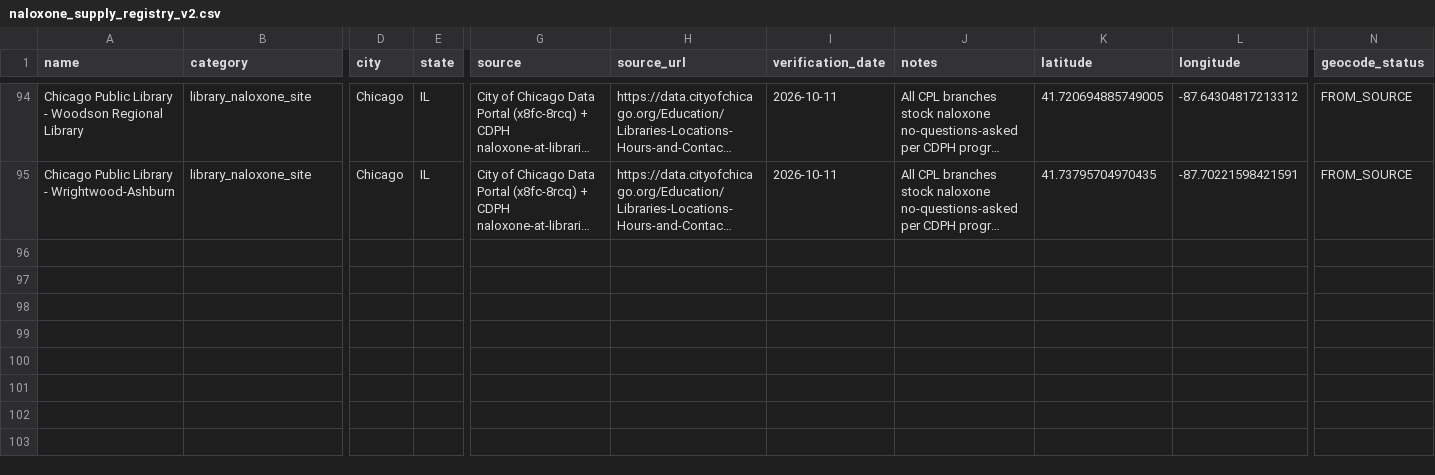
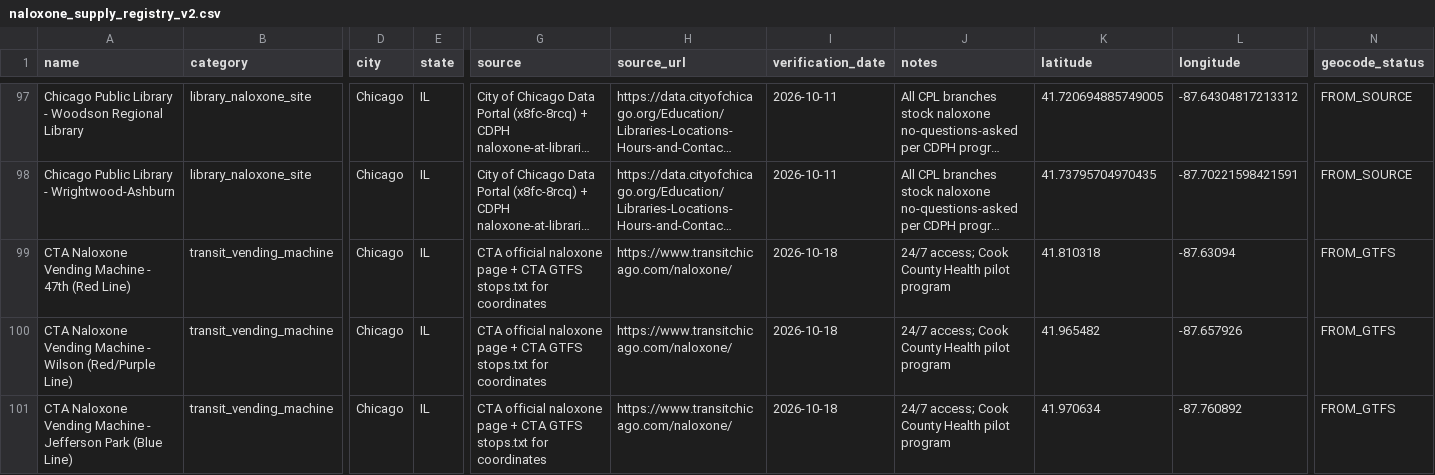
Before and after one commit to SaveSpots-NFP/SaveSpots_Chicago, a CSV file: data/clean/naloxone_supply_registry_v2.csv, drawn as a sheet; only a part is shown, gaps mark what is left out; long unchanged cells end in …; rows hold the shown columns only; the diff covers the shown part only; the diff names each change by its address in the sheet, - before the commit and + after, or states it on an @@ line.

```diff
--- a/data/clean/naloxone_supply_registry_v2.csv
+++ b/data/clean/naloxone_supply_registry_v2.csv
+row 99: CTA Naloxone Vending Machine - 47th (Red Line) | transit_vending_machine | Chicago | IL | CTA official naloxone page + CTA GTFS stops.txt for coordinates | https://www.transitchicago.com/naloxone/ | 2026-10-18 | 24/7 access; Cook County Health pilot program | 41.810318 | -87.63094 | FROM_GTFS
+row 100: CTA Naloxone Vending Machine - Wilson (Red/Purple Line) | transit_vending_machine | Chicago | IL | CTA official naloxone page + CTA GTFS stops.txt for coordinates | https://www.transitchicago.com/naloxone/ | 2026-10-18 | 24/7 access; Cook County Health pilot program | 41.965482 | -87.657926 | FROM_GTFS
+row 101: CTA Naloxone Vending Machine - Jefferson Park (Blue Line) | transit_vending_machine | Chicago | IL | CTA official naloxone page + CTA GTFS stops.txt for coordinates | https://www.transitchicago.com/naloxone/ | 2026-10-18 | 24/7 access; Cook County Health pilot program | 41.970634 | -87.760892 | FROM_GTFS
```
Also changed, not shown: 6 added rows and 5 edited cells elsewhere in this file, data/clean/composite_vulnerability_index_tract.csv, data/clean/naloxone_supply_registry_v1.csv, 10 other files.
